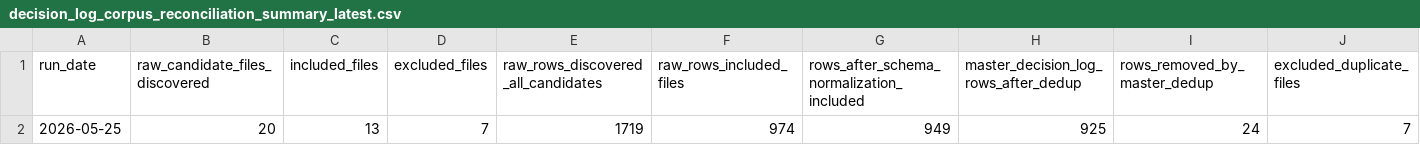
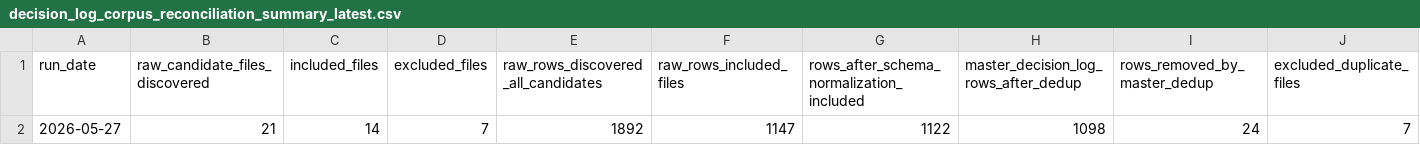
Before and after one commit to nellyagain/bonde, a CSV file: .claude/skills/llm-council/bonde_files 3/learning/decision_log_corpus_reconciliation_summary_latest.csv, drawn as a sheet; only a part is shown; removed rows and columns are numbered as before the commit, all else as after; rows hold the shown columns only; the diff names each change by its address in the sheet, - before the commit and + after, or states it on an @@ line.

```diff
--- a/.claude/skills/llm-council/bonde_files 3/learning/decision_log_corpus_reconciliation_summary_latest.csv
+++ b/.claude/skills/llm-council/bonde_files 3/learning/decision_log_corpus_reconciliation_summary_latest.csv
-row 2: 2026-05-25 | 20 | 13 | 7 | 1719 | 974 | 949 | 925 | 24 | 7
+row 2: 2026-05-27 | 21 | 14 | 7 | 1892 | 1147 | 1122 | 1098 | 24 | 7
```
